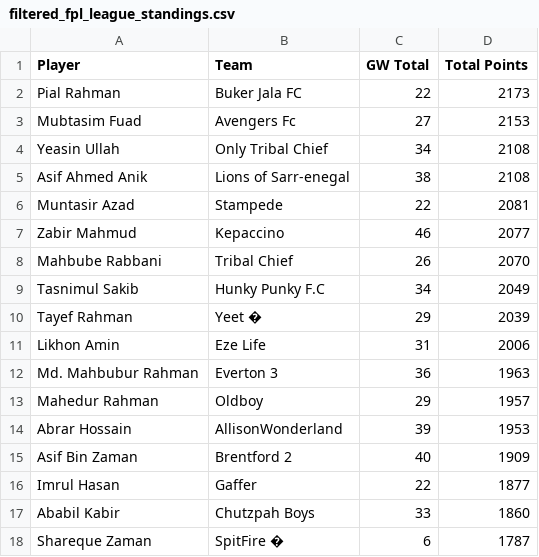
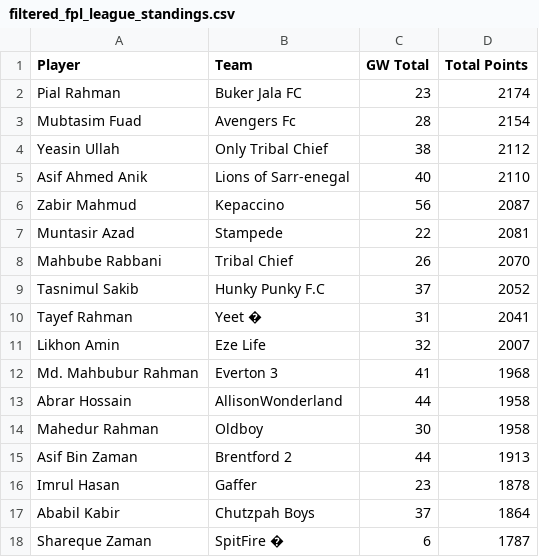
Before and after one commit to AbrarHossainHimself/flcb_fpl_mini_league, a CSV file: filtered_fpl_league_standings.csv, drawn as a sheet.

```diff
--- a/filtered_fpl_league_standings.csv
+++ b/filtered_fpl_league_standings.csv
@@ -1,18 +1,18 @@
 Player,Team,GW Total,Total Points
-Pial Rahman,Buker Jala FC,22,2173
-Mubtasim Fuad,Avengers Fc,27,2153
-Yeasin Ullah,Only Tribal Chief,34,2108
-Asif Ahmed Anik,Lions of Sarr-enegal,38,2108
+Pial Rahman,Buker Jala FC,23,2174
+Mubtasim Fuad,Avengers Fc,28,2154
+Yeasin Ullah,Only Tribal Chief,38,2112
+Asif Ahmed Anik,Lions of Sarr-enegal,40,2110
+Zabir Mahmud,Kepaccino,56,2087
 Muntasir Azad,Stampede,22,2081
-Zabir Mahmud,Kepaccino,46,2077
 Mahbube Rabbani,Tribal Chief,26,2070
-Tasnimul Sakib,Hunky Punky F.C,34,2049
-Tayef Rahman,Yeet �,29,2039
-Likhon Amin,Eze Life,31,2006
-Md. Mahbubur Rahman,Everton 3,36,1963
-Mahedur Rahman,Oldboy,29,1957
-Abrar Hossain,AllisonWonderland,39,1953
-Asif Bin Zaman,Brentford 2,40,1909
-Imrul Hasan,Gaffer,22,1877
-Ababil Kabir,Chutzpah Boys,33,1860
+Tasnimul Sakib,Hunky Punky F.C,37,2052
+Tayef Rahman,Yeet �,31,2041
+Likhon Amin,Eze Life,32,2007
+Md. Mahbubur Rahman,Everton 3,41,1968
+Abrar Hossain,AllisonWonderland,44,1958
+Mahedur Rahman,Oldboy,30,1958
+Asif Bin Zaman,Brentford 2,44,1913
+Imrul Hasan,Gaffer,23,1878
+Ababil Kabir,Chutzpah Boys,37,1864
 Shareque Zaman,SpitFire �,6,1787
```
Also changed, not shown: 1 other file.
